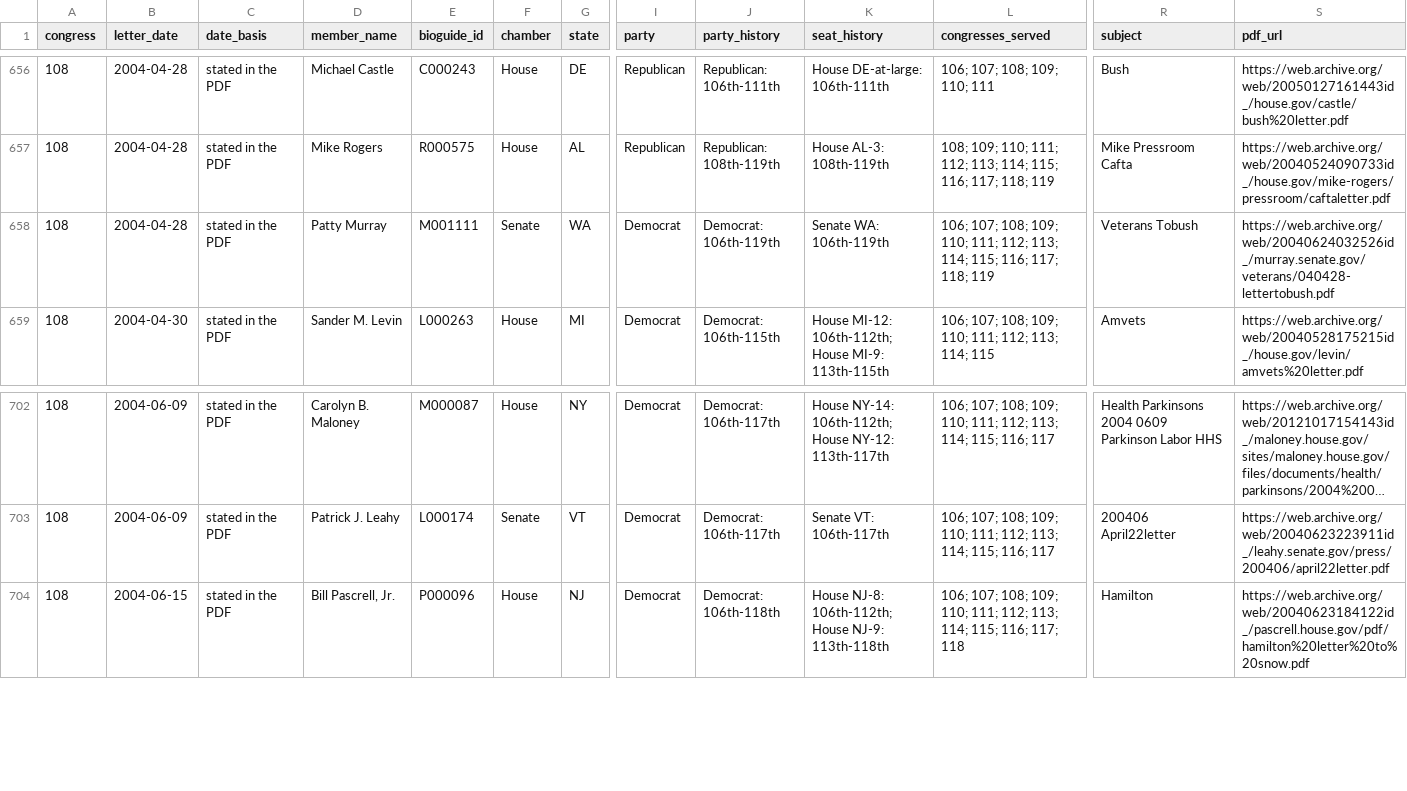
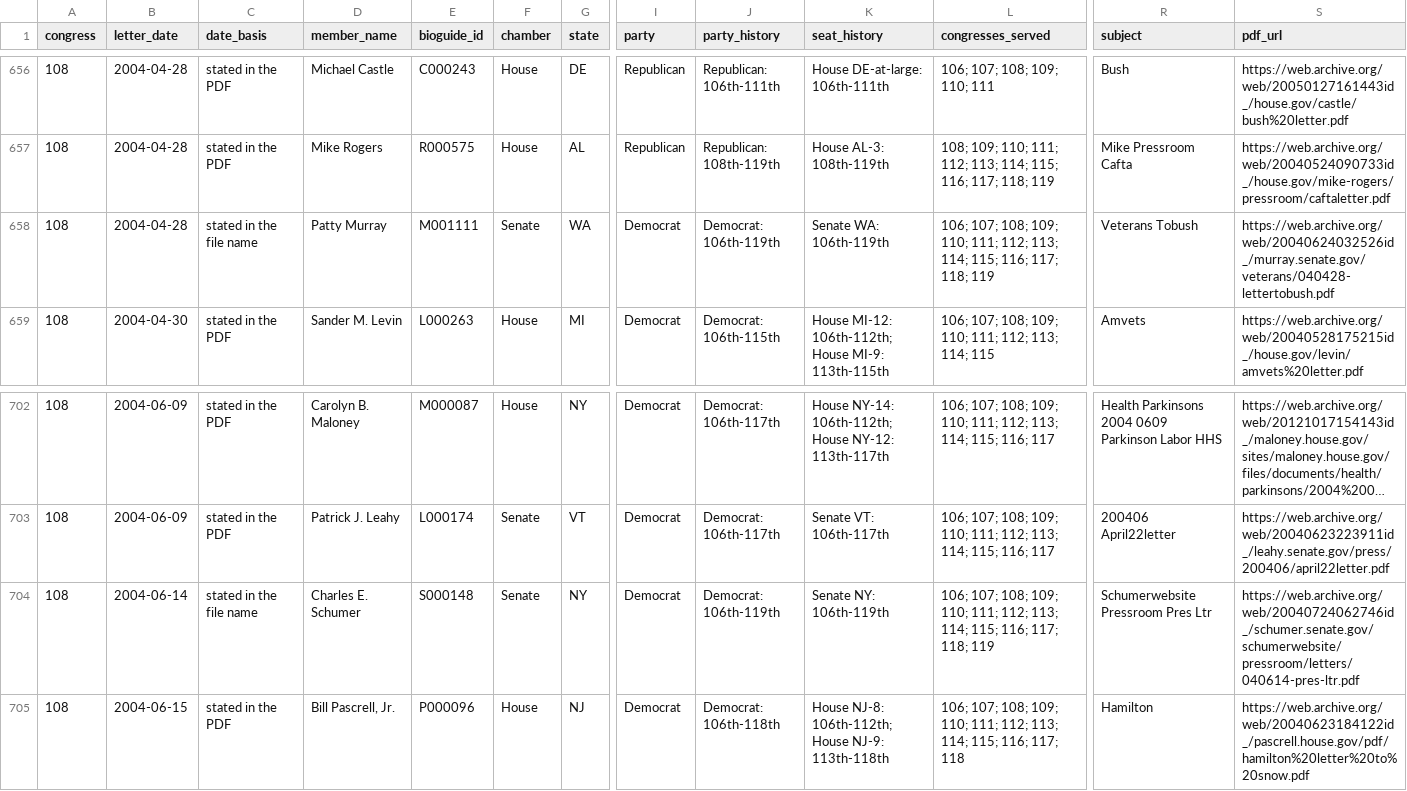
Before and after one commit to Robin-IA/Explorer-Congressional-Letters-108, a CSV file: data/letters-from-congress-108th.csv, drawn as a sheet; only a part is shown, gaps mark what is left out; long unchanged cells end in …; rows hold the shown columns only; the diff names each change by its address in the sheet, - before the commit and + after, or states it on an @@ line.

```diff
--- a/data/letters-from-congress-108th.csv
+++ b/data/letters-from-congress-108th.csv
-C658 (date_basis): stated in the PDF
+C658 (date_basis): stated in the file name
+row 704: 108 | 2004-06-14 | stated in the file name | Charles E. Schumer | S000148 | Senate | NY | Democrat | Democrat: 106th-119th | Senate NY: 106th-119th | 106; 107; 108; 109; 110; 111; 112; 113; 114; 115; 116; 117; 118; 119 | Schumerwebsite Pressroom Pres Ltr | https://web.archive.org/web/20040724062746id_/schumer.senate.gov/schumerwebsite/pressroom/letters/040614-pres-ltr.pdf
```
Also changed, not shown: 52 other files.
